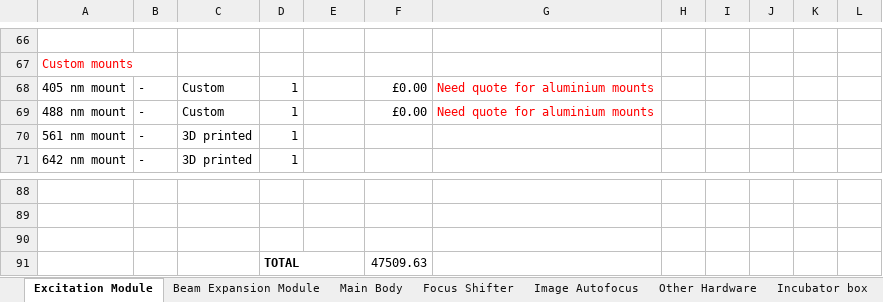
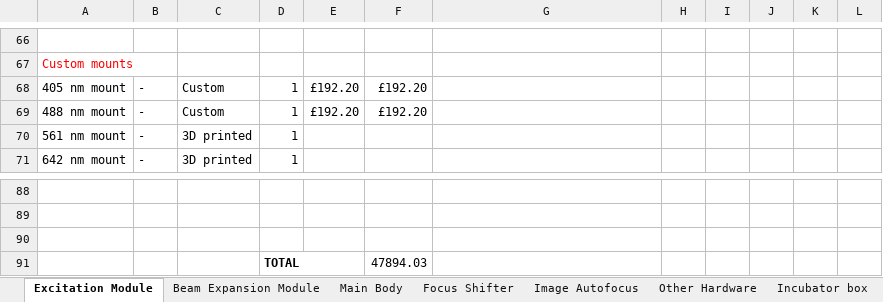
Before and after one commit to HoldenLab/LifeHackWebsite, an Excel workbook: LifeHack-Parts.xlsx, sheet Excitation Module, drawn as a sheet; only a part is shown, gaps mark what is left out; values as stored, in another font and other column widths than the file's, no borders; the diff names each change by its address in the sheet, - before the commit and + after, or states it on an @@ line.

```diff
--- a/LifeHack-Parts.xlsx (sheet Excitation Module)
+++ b/LifeHack-Parts.xlsx (sheet Excitation Module)
-E68:E69: (empty)
+E68:E69: £192.20
-F68:F69: £0.00
+F68:F69: £192.20
-G68:G69: Need quote for aluminium mounts
+G68:G69: (empty)
-F91: 47509.63
+F91: 47894.03
```
Also changed, not shown: sheet Main Body, sheet Focus Shifter, sheet Image Autofocus, sheet Incubator box, sheet Other Hardware.
